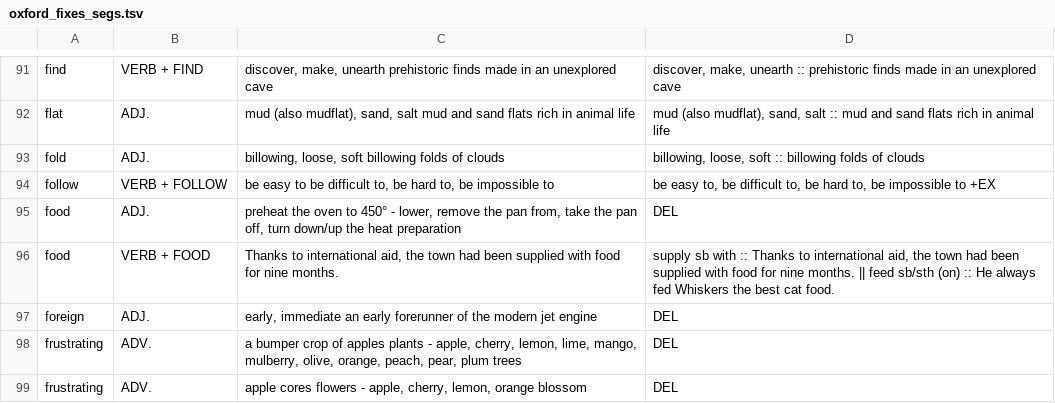
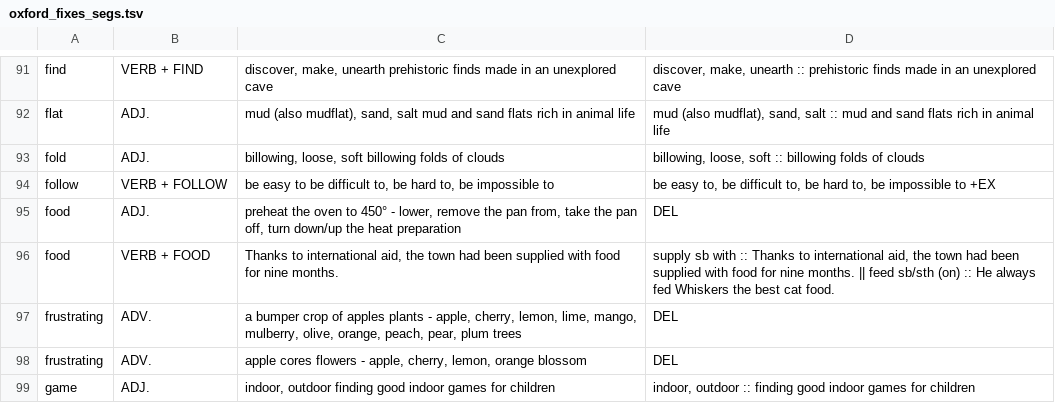
Before and after one commit to testervippro/Giai-Thich-Ngu-Phap-Tieng-Anh, a TSV file: tools/data/oxford_fixes_segs.tsv, drawn as a sheet; only a part is shown, gaps mark what is left out; the shorter side is filled out with more unchanged rows; the diff names each change by its address in the sheet, - before the commit and + after, or states it on an @@ line.

```diff
--- a/tools/data/oxford_fixes_segs.tsv
+++ b/tools/data/oxford_fixes_segs.tsv
-row 97: foreign | ADJ. | early, immediate an early forerunner of the modern jet engine | DEL
```
Also changed, not shown: 13 other files.
